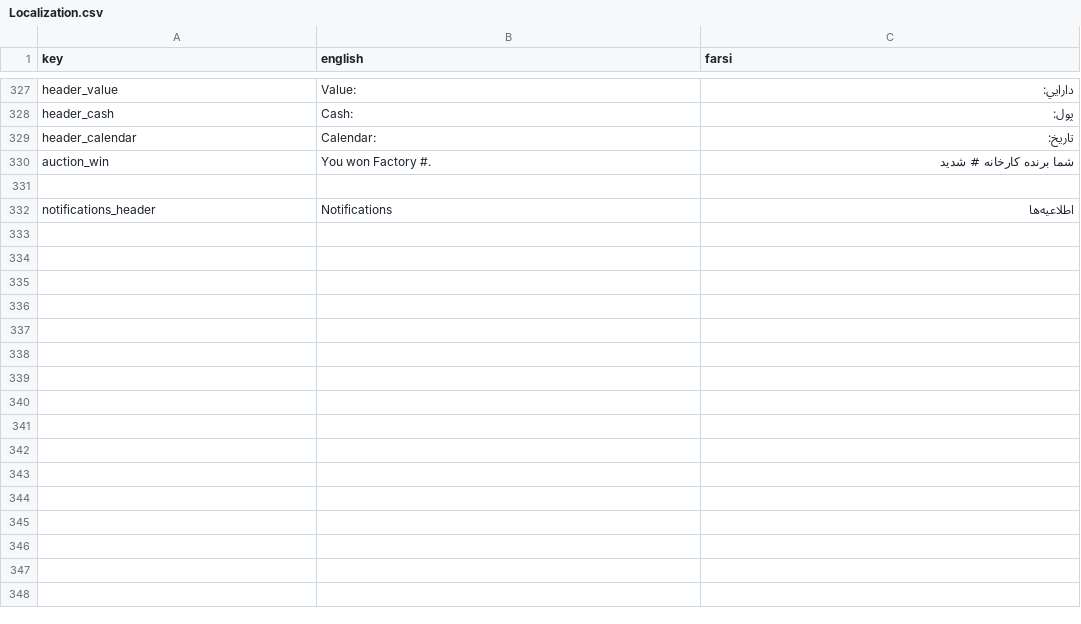
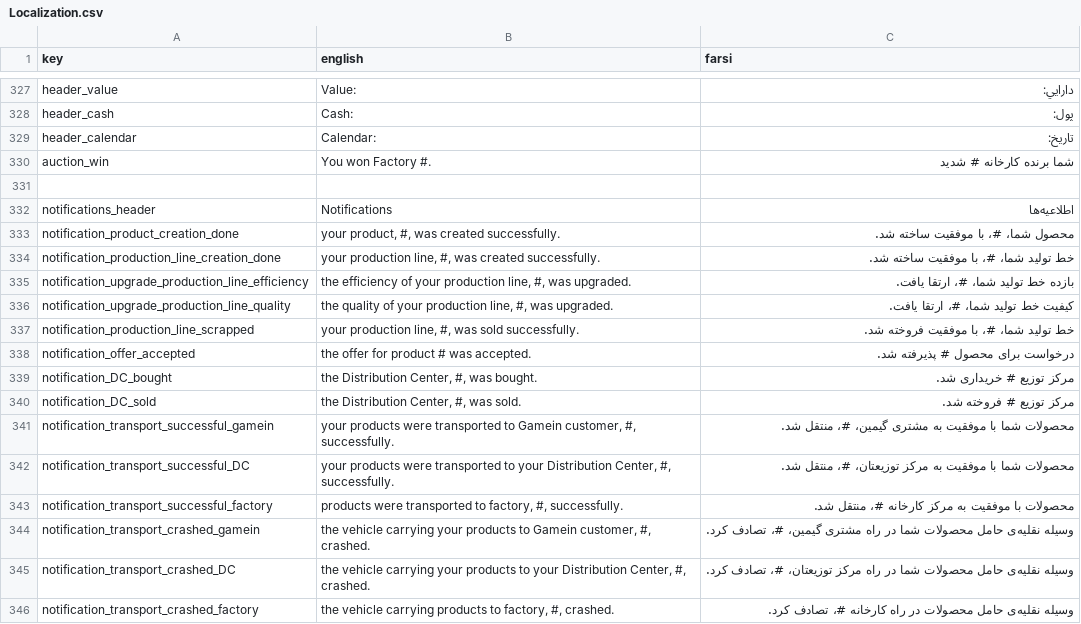
Before and after one commit to GameinSharif/Gamein2021-Client, a CSV file: Assets/Resources/Localization/Localization.csv, drawn as a sheet; only a part is shown, gaps mark what is left out; the diff names each change by its address in the sheet, - before the commit and + after, or states it on an @@ line.

Commit message:
add notification for some of the responses (still need more)

```diff
--- a/Assets/Resources/Localization/Localization.csv
+++ b/Assets/Resources/Localization/Localization.csv
+row 333: notification_product_creation_done | your product, #, was created successfully. | محصول شما، #، با موفقیت ساخته شد.
+row 334: notification_production_line_creation_done | your production line, #, was created successfully. | خط تولید شما، #، با موفقیت ساخته شد.
+row 335: notification_upgrade_production_line_efficiency | the efficiency of your production line, #, was upgraded. | بازده خط تولید شما، #، ارتقا یافت.
+row 336: notification_upgrade_production_line_quality | the quality of your production line, #, was upgraded. | کیفیت خط تولید شما، #، ارتقا یافت.
+row 337: notification_production_line_scrapped | your production line, #, was sold successfully. | خط تولید شما، #، با موفقیت فروخته شد.
+row 338: notification_offer_accepted | the offer for product # was accepted. | درخواست برای محصول # پذیرفته شد.
+row 339: notification_DC_bought | the Distribution Center, #, was bought. | مرکز توزیع # خریداری شد.
+row 340: notification_DC_sold | the Distribution Center, #, was sold. | مرکز توزیع # فروخته شد.
+row 341: notification_transport_successful_gamein | your products were transported to Gamein customer, #, successfully. | محصولات شما با موفقیت به مشتری گیمین، #، منتقل شد.
+row 342: notification_transport_successful_DC | your products were transported to your Distribution Center, #, successfully. | محصولات شما با موفقیت به مرکز توزیعتان، #، منتقل شد.
+row 343: notification_transport_successful_factory | products were transported to factory, #, successfully. | محصولات با موفقیت به مرکز کارخانه #، منتقل شد.
+row 344: notification_transport_crashed_gamein | the vehicle carrying your products to Gamein customer, #, crashed. | وسیله نقلیه‌ی حامل محصولات شما در راه مشتری گیمین، #، تصادف کرد.
+row 345: notification_transport_crashed_DC | the vehicle carrying your products to your Distribution Center, #, crashed. | وسیله نقلیه‌ی حامل محصولات شما در راه مرکز توزیعتان، #، تصادف کرد.
+row 346: notification_transport_crashed_factory | the vehicle carrying products to factory, #, crashed. | وسیله نقلیه‌ی حامل محصولات در راه کارخانه #، تصادف کرد.
```
Also changed, not shown: 4 other files.
